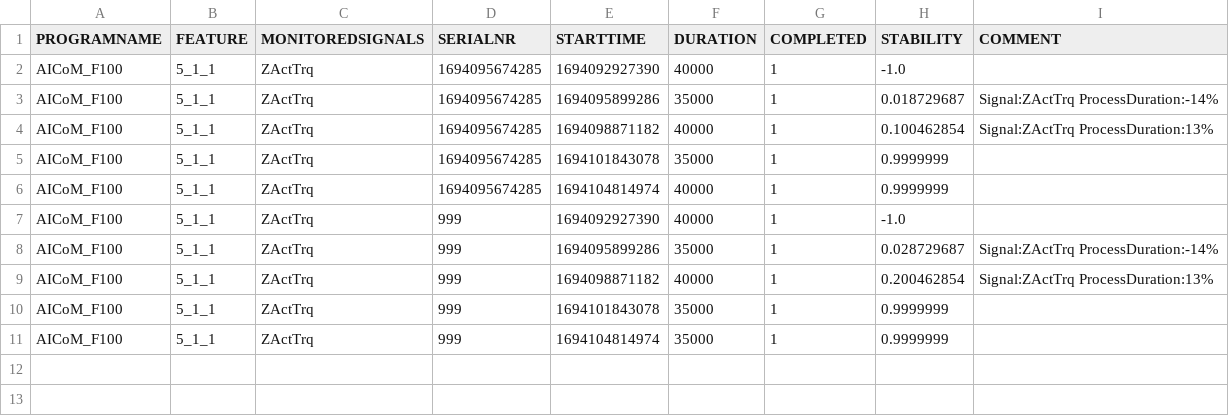
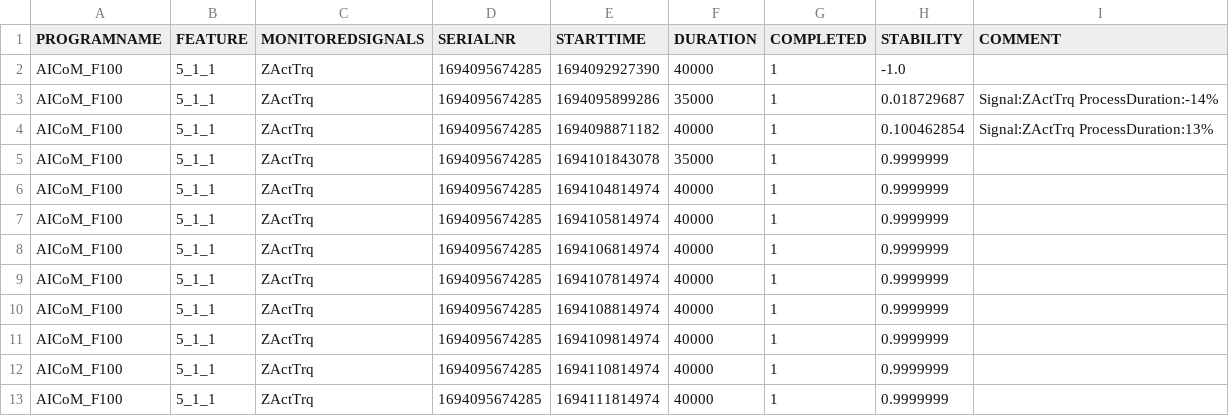
Before and after one commit to kiongxiangyi/synop-nodejs-api, a CSV file: test.csv, drawn as a sheet.

```diff
--- a/test.csv
+++ b/test.csv
@@ -6,6 +6,8 @@ AICoM_F100;5_1_1;ZActTrq;1694095674285;1694101843078;35000;1;0.9999999;
 AICoM_F100;5_1_1;ZActTrq;1694095674285;1694104814974;40000;1;0.9999999;
-AICoM_F100;5_1_1;ZActTrq;999;1694092927390;40000;1;-1.0;
-AICoM_F100;5_1_1;ZActTrq;999;1694095899286;35000;1;0.028729687;Signal:ZActTrq ProcessDuration:-14%
-AICoM_F100;5_1_1;ZActTrq;999;1694098871182;40000;1;0.200462854;Signal:ZActTrq ProcessDuration:13%
-AICoM_F100;5_1_1;ZActTrq;999;1694101843078;35000;1;0.9999999;
-AICoM_F100;5_1_1;ZActTrq;999;1694104814974;35000;1;0.9999999;
+AICoM_F100;5_1_1;ZActTrq;1694095674285;1694105814974;40000;1;0.9999999;
+AICoM_F100;5_1_1;ZActTrq;1694095674285;1694106814974;40000;1;0.9999999;
+AICoM_F100;5_1_1;ZActTrq;1694095674285;1694107814974;40000;1;0.9999999;
+AICoM_F100;5_1_1;ZActTrq;1694095674285;1694108814974;40000;1;0.9999999;
+AICoM_F100;5_1_1;ZActTrq;1694095674285;1694109814974;40000;1;0.9999999;
+AICoM_F100;5_1_1;ZActTrq;1694095674285;1694110814974;40000;1;0.9999999;
+AICoM_F100;5_1_1;ZActTrq;1694095674285;1694111814974;40000;1;0.9999999;
```
Also changed, not shown: 2 other files.
